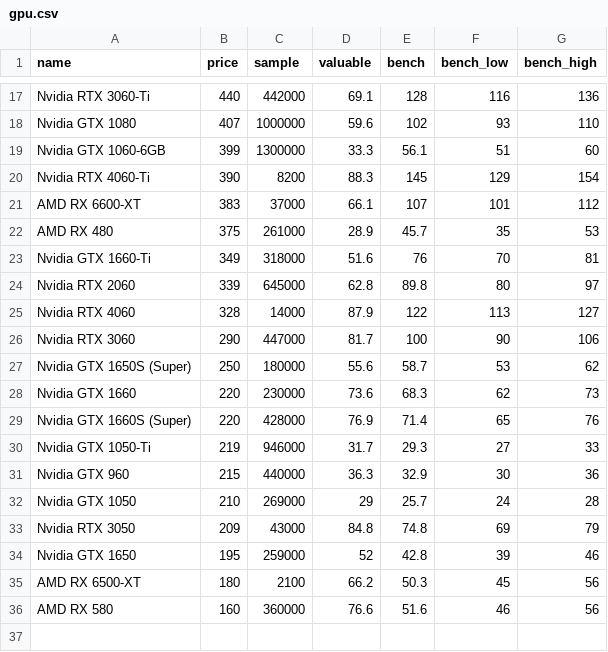
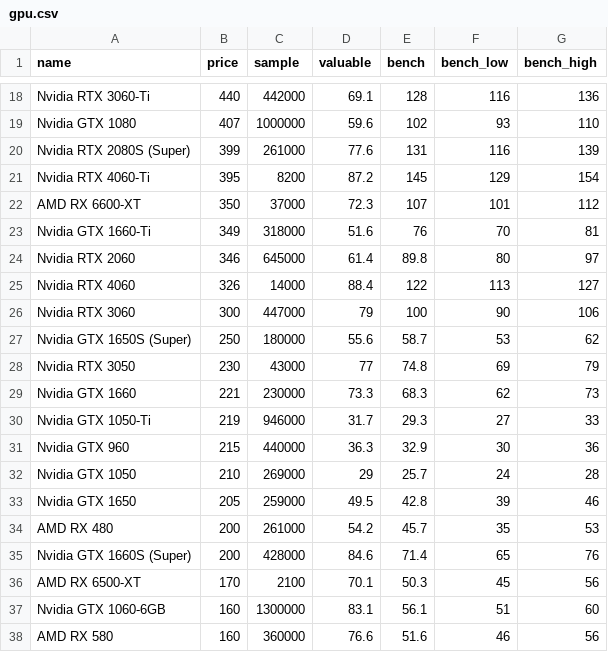
Before and after one commit to ShaokangJiang/CSE-203B-crapping, a CSV file: data/gpu.csv, drawn as a sheet; only a part is shown, gaps mark what is left out; the diff covers the shown part only.

```diff
--- a/data/gpu.csv
+++ b/data/gpu.csv
@@ -18,13 +19,12 @@ Nvidia RTX 3060-Ti,440,442000,69.1,128,116,136
 Nvidia GTX 1080,407,1000000,59.6,102,93,110
-Nvidia GTX 1060-6GB,399,1300000,33.3,56.1,51,60
-Nvidia RTX 4060-Ti,390,8200,88.3,145,129,154
-AMD RX 6600-XT,383,37000,66.1,107,101,112
-AMD RX 480,375,261000,28.9,45.7,35,53
+Nvidia RTX 2080S (Super),399,261000,77.6,131,116,139
+Nvidia RTX 4060-Ti,395,8200,87.2,145,129,154
+AMD RX 6600-XT,350,37000,72.3,107,101,112
 Nvidia GTX 1660-Ti,349,318000,51.6,76,70,81
-Nvidia RTX 2060,339,645000,62.8,89.8,80,97
-Nvidia RTX 4060,328,14000,87.9,122,113,127
-Nvidia RTX 3060,290,447000,81.7,100,90,106
+Nvidia RTX 2060,346,645000,61.4,89.8,80,97
+Nvidia RTX 4060,326,14000,88.4,122,113,127
+Nvidia RTX 3060,300,447000,79,100,90,106
 Nvidia GTX 1650S (Super),250,180000,55.6,58.7,53,62
-Nvidia GTX 1660,220,230000,73.6,68.3,62,73
-Nvidia GTX 1660S (Super),220,428000,76.9,71.4,65,76
+Nvidia RTX 3050,230,43000,77,74.8,69,79
+Nvidia GTX 1660,221,230000,73.3,68.3,62,73
 Nvidia GTX 1050-Ti,219,946000,31.7,29.3,27,33
@@ -32,5 +32,7 @@ Nvidia GTX 960,215,440000,36.3,32.9,30,36
 Nvidia GTX 1050,210,269000,29,25.7,24,28
-Nvidia RTX 3050,209,43000,84.8,74.8,69,79
-Nvidia GTX 1650,195,259000,52,42.8,39,46
-AMD RX 6500-XT,180,2100,66.2,50.3,45,56
+Nvidia GTX 1650,205,259000,49.5,42.8,39,46
+AMD RX 480,200,261000,54.2,45.7,35,53
+Nvidia GTX 1660S (Super),200,428000,84.6,71.4,65,76
+AMD RX 6500-XT,170,2100,70.1,50.3,45,56
+Nvidia GTX 1060-6GB,160,1300000,83.1,56.1,51,60
 AMD RX 580,160,360000,76.6,51.6,46,56
```
Also changed, not shown: 5 added rows, 4 removed rows and 4 edited cells elsewhere in this file, data/cpu.csv, data/hdd.csv, 2 other files.
